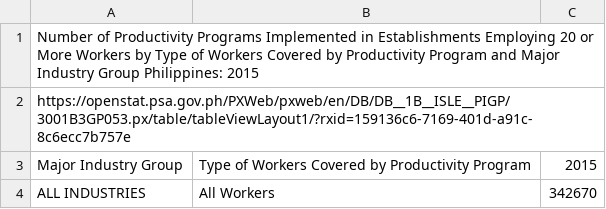
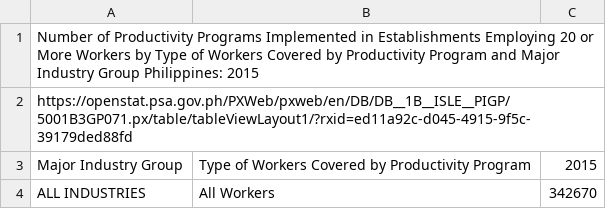
Before and after one commit to Mark-Jayson/RAGSample, a CSV file: data/PPIByProductivityProgram2015.csv, drawn as a sheet; only a part is shown.

Commit message:
Update PPIByProductivityProgram2015.csv

```diff
--- a/data/PPIByProductivityProgram2015.csv
+++ b/data/PPIByProductivityProgram2015.csv
@@ -1,3 +1,3 @@
 "Number of Productivity Programs Implemented in Establishments Employing 20 or More Workers by Type of Workers Covered by Productivity Program and Major Industry Group Philippines: 2015"
-"https://openstat.psa.gov.ph/PXWeb/pxweb/en/DB/DB__1B__ISLE__PIGP/3001B3GP053.px/table/tableViewLayout1/?rxid=159136c6-7169-401d-a91c-8c6ecc7b757e"
+"https://openstat.psa.gov.ph/PXWeb/pxweb/en/DB/DB__1B__ISLE__PIGP/5001B3GP071.px/table/tableViewLayout1/?rxid=ed11a92c-d045-4915-9f5c-39179ded88fd"
 "Major Industry Group";"Type of Workers Covered by Productivity Program";"2015"
```
